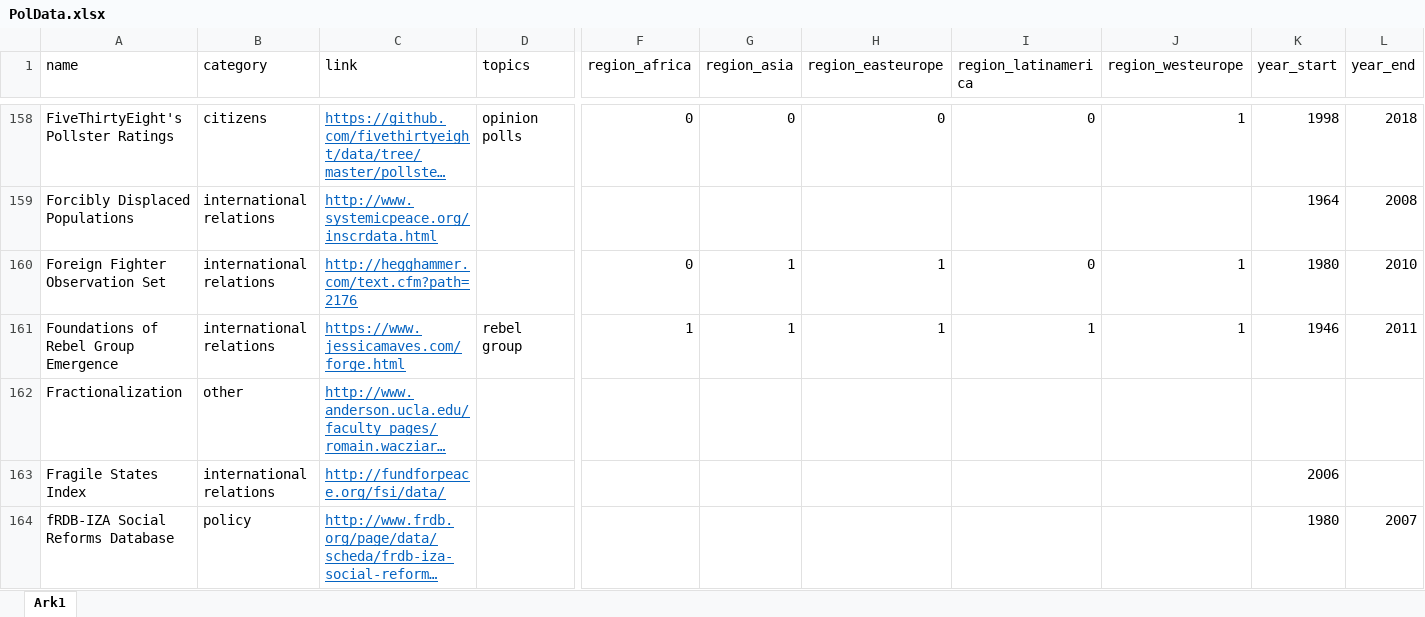
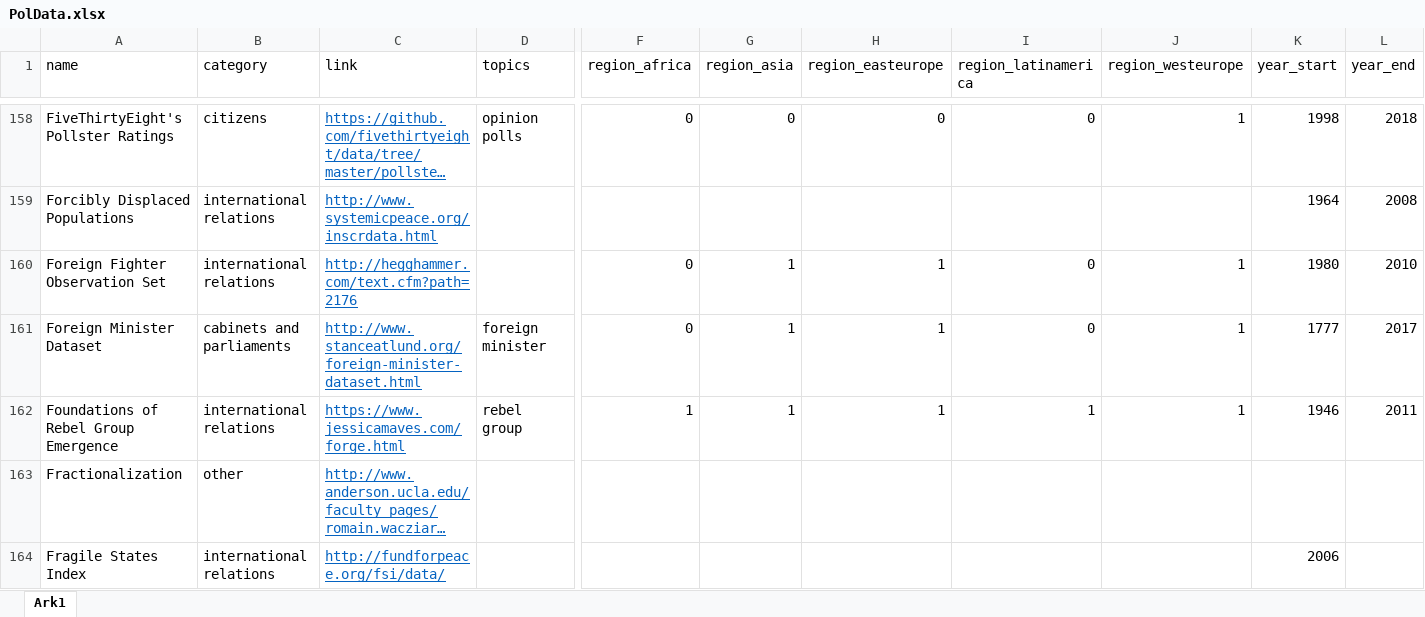
Before and after one commit to erikgahner/PolData, an Excel workbook: PolData.xlsx, sheet Ark1, drawn as a sheet; only a part is shown, gaps mark what is left out; the shorter side is filled out with more unchanged rows; long unchanged cells end in …; values as stored, in another font and other column widths than the file's, no borders; rows hold the shown columns only; the diff names each change by its address in the sheet, - before the commit and + after, or states it on an @@ line.

Commit message:
add 'Foreign Minister Dataset'

```diff
--- a/PolData.xlsx (sheet Ark1)
+++ b/PolData.xlsx (sheet Ark1)
+row 161: Foreign Minister Dataset | cabinets and parliaments | http://www.stanceatlund.org/foreign-minister-dataset.html | foreign minister | 0 | 1 | 1 | 0 | 1 | 1777 | 2017
```
Also changed, not shown: 2 other files.
